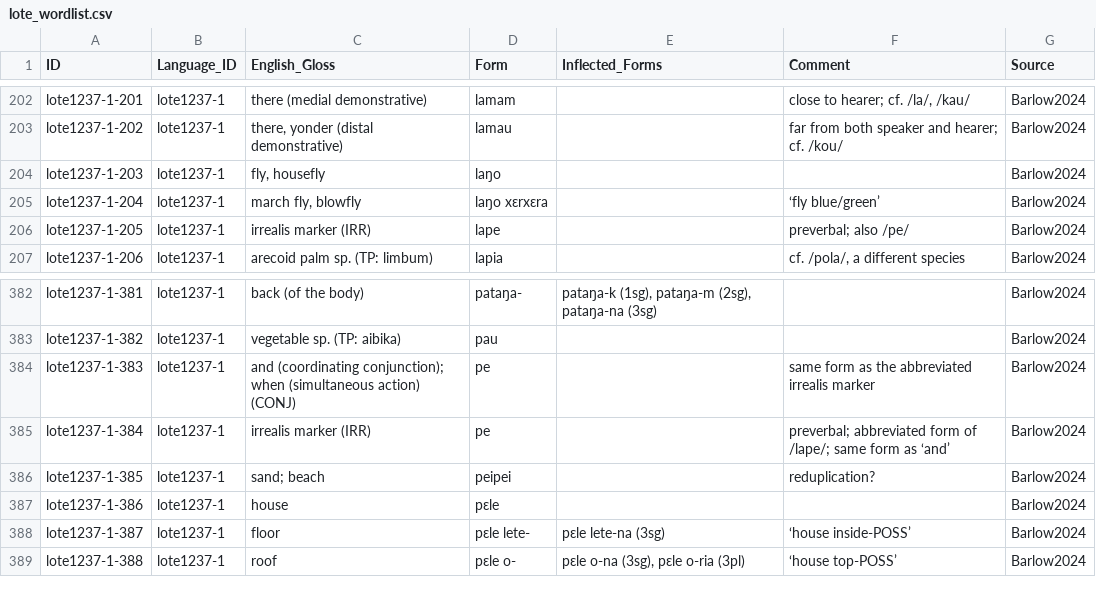
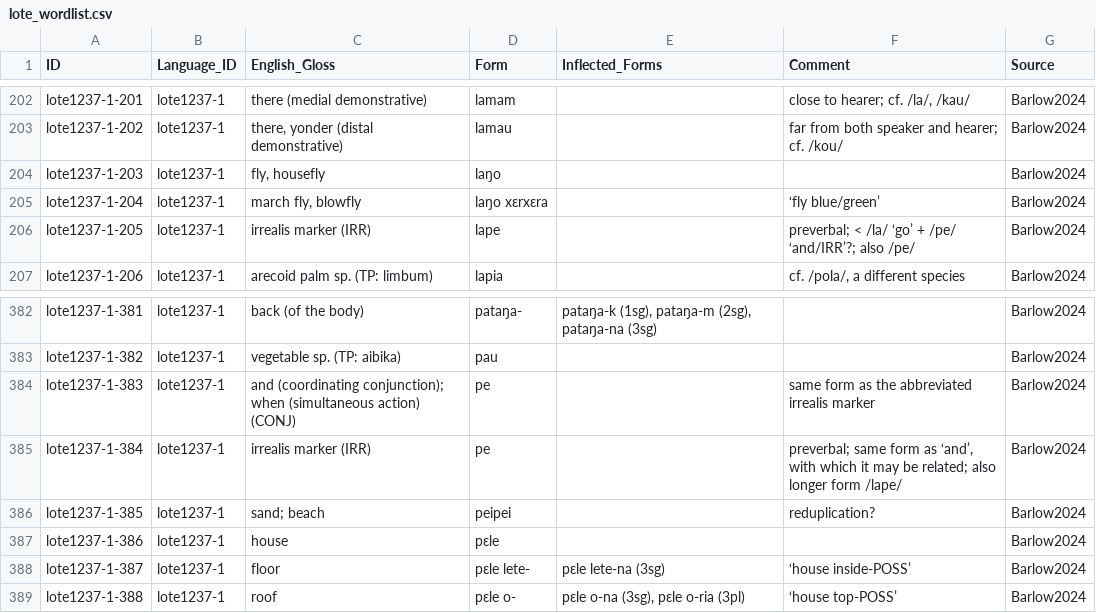
Before and after one commit to lexibank/barlowlote, a CSV file: raw/lote_wordlist.csv, drawn as a sheet; only a part is shown, gaps mark what is left out; the diff covers the shown part only.

```diff
--- a/raw/lote_wordlist.csv
+++ b/raw/lote_wordlist.csv
@@ -205,3 +205,3 @@ lote1237-1-203,lote1237-1,"fly, housefly",laŋo,,,Barlow2024
 lote1237-1-204,lote1237-1,"march fly, blowfly",laŋo xɛrxɛra,,‘fly blue/green’,Barlow2024
-lote1237-1-205,lote1237-1,irrealis marker (IRR),lape,,preverbal; also /pe/,Barlow2024
+lote1237-1-205,lote1237-1,irrealis marker (IRR),lape,,preverbal; < /la/ ‘go’ + /pe/ ‘and/IRR’?; also /pe/,Barlow2024
 lote1237-1-206,lote1237-1,arecoid palm sp. (TP: limbum),lapia,,"cf. /pola/, a different species",Barlow2024
@@ -384,3 +384,3 @@ lote1237-1-382,lote1237-1,vegetable sp. (TP: aibika),pau,,,Barlow2024
 lote1237-1-383,lote1237-1,and (coordinating conjunction); when (simultaneous action) (CONJ),pe,,same form as the abbreviated irrealis marker,Barlow2024
-lote1237-1-384,lote1237-1,irrealis marker (IRR),pe,,preverbal; abbreviated form of /lape/; same form as ‘and’,Barlow2024
+lote1237-1-384,lote1237-1,irrealis marker (IRR),pe,,"preverbal; same form as ‘and’, with which it may be related; also longer form /lape/",Barlow2024
 lote1237-1-385,lote1237-1,sand; beach,peipei,,reduplication?,Barlow2024
```
Also changed, not shown: 11 edited cells elsewhere in this file.
